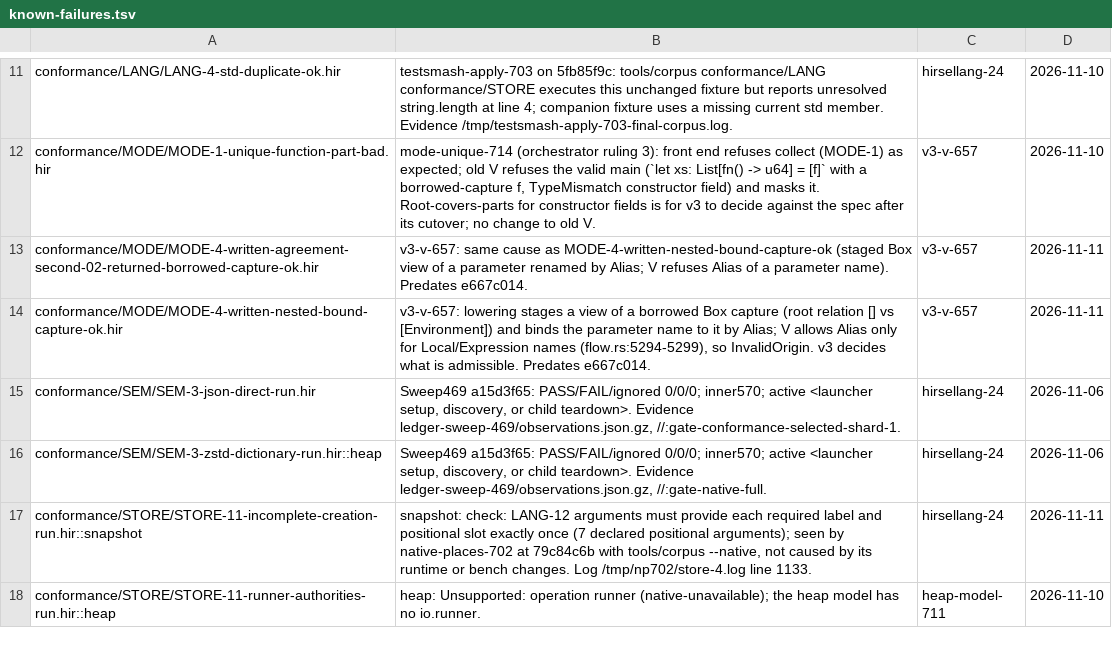
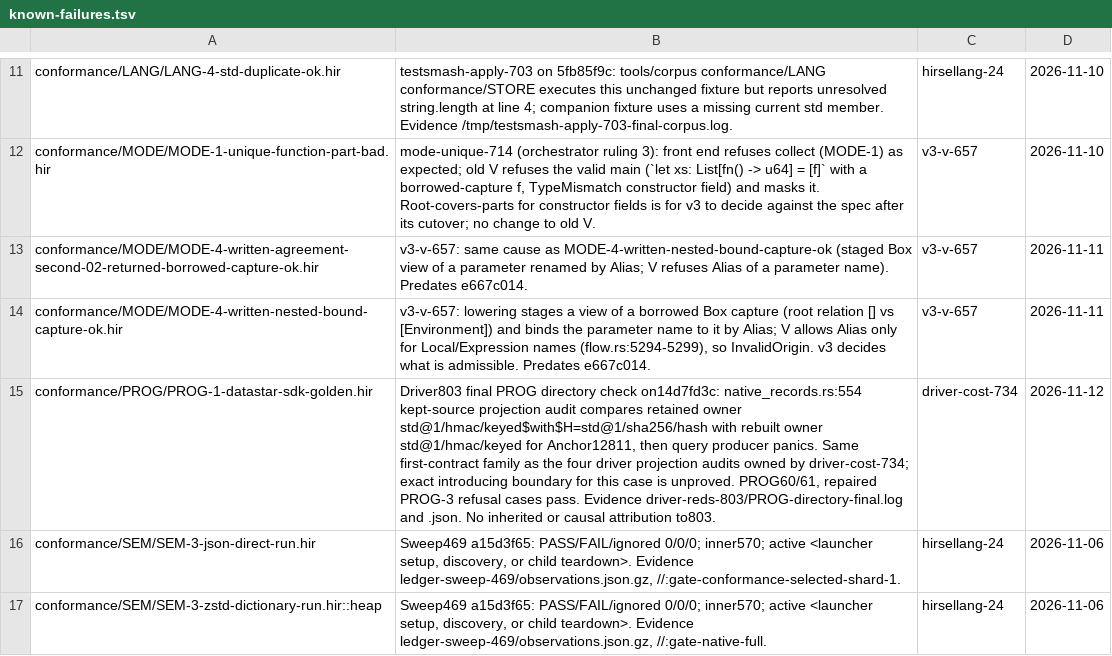
Before and after one commit to SamGalanakis/hirsel, a TSV file: tools/known-failures.tsv, drawn as a sheet; only a part is shown, gaps mark what is left out; the shorter side is filled out with more unchanged rows; the diff names each change by its address in the sheet, - before the commit and + after, or states it on an @@ line.

Commit message:
Record the SDK corpus source-projection audit failure for driver-cost-734

```diff
--- a/tools/known-failures.tsv
+++ b/tools/known-failures.tsv
+row 15: conformance/PROG/PROG-1-datastar-sdk-golden.hir | Driver803 final PROG directory check on14d7fd3c: native_records.rs:554 kept-source projection audit compares retained owner std@1/hmac/keyed$with$H=std@1/sha256/hash with rebuilt owner std@1/hmac/keyed for Anchor12811, then query producer panics. Same first-contract family as the four driver projection audits owned by driver-cost-734; exact introducing boundary for this case is unproved. PROG60/61, repaired PROG-3 refusal cases pass. Evidence driver-reds-803/PROG-directory-final.log and .json. No inherited or causal attribution to803. | driver-cost-734 | 2026-11-12
```
